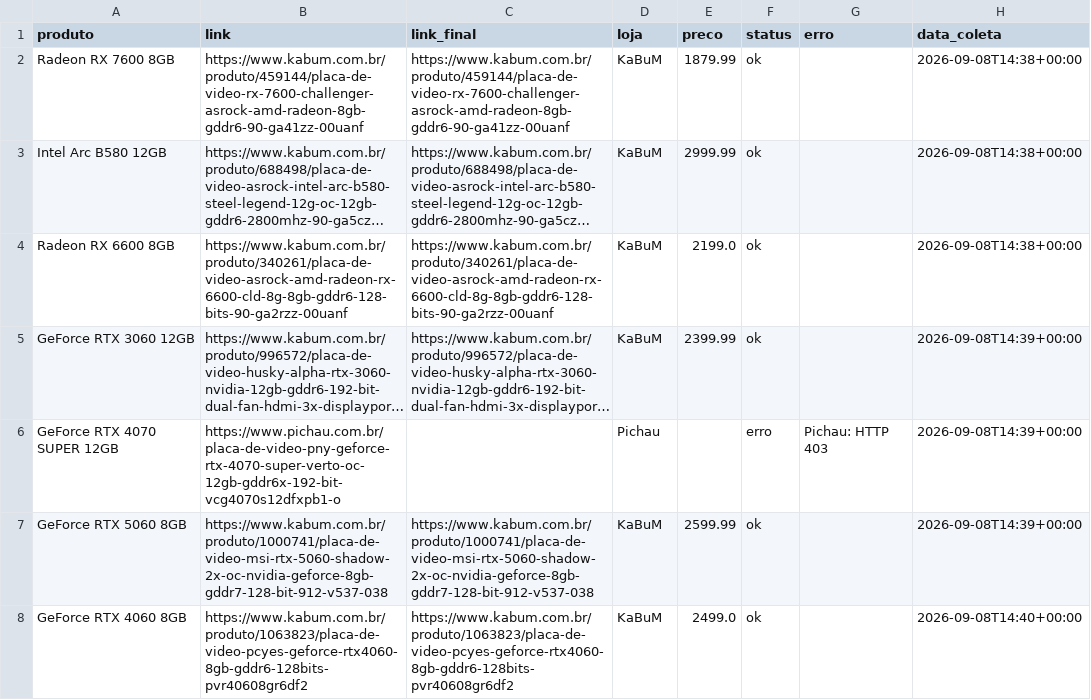
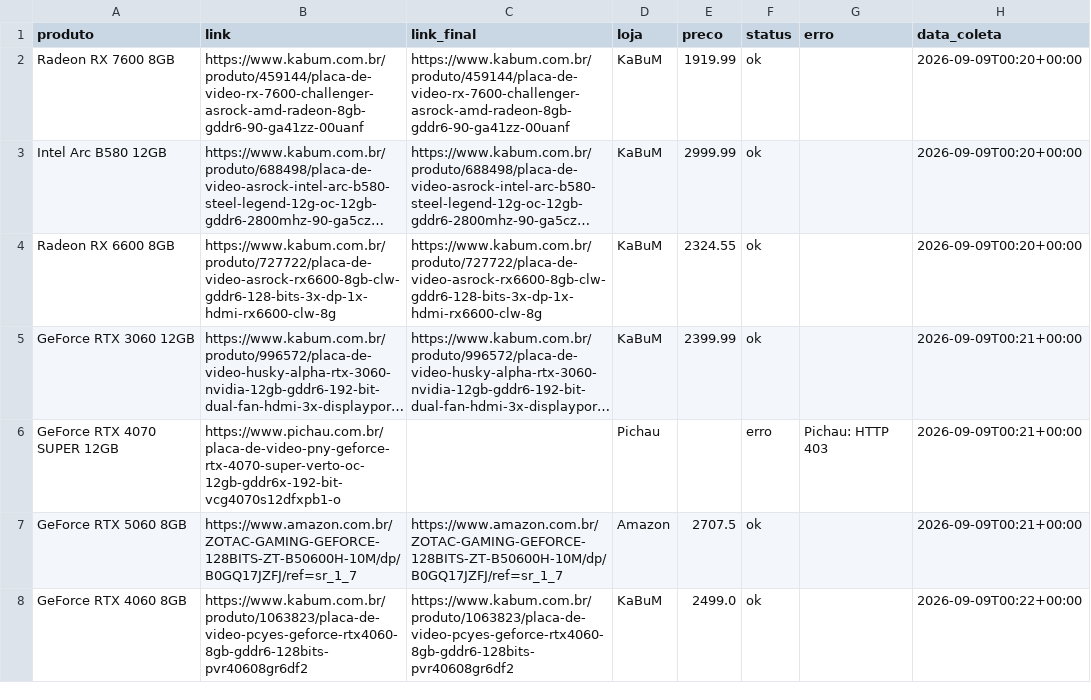
Before and after one commit to fabioconceicao22/radar-gpu-gamer-br, a CSV file: data/precos_coletados.csv, drawn as a sheet; long unchanged cells end in …; the diff names each change by its address in the sheet, - before the commit and + after, or states it on an @@ line.

```diff
--- a/data/precos_coletados.csv
+++ b/data/precos_coletados.csv
-E2 (preco): 1879.99
+E2 (preco): 1919.99
-H2:H4 (data_coleta): 2026-09-08T14:38+00:00
+H2:H4 (data_coleta): 2026-09-09T00:20+00:00
-B4 (link): https://www.kabum.com.br/produto/340261/placa-de-video-asrock-amd-radeon-rx-6600-cld-8g-8gb-gddr6-128-bits-90-ga2rzz-00uanf
+B4 (link): https://www.kabum.com.br/produto/727722/placa-de-video-asrock-rx6600-8gb-clw-gddr6-128-bits-3x-dp-1x-hdmi-rx6600-clw-8g
-C4 (link_final): https://www.kabum.com.br/produto/340261/placa-de-video-asrock-amd-radeon-rx-6600-cld-8g-8gb-gddr6-128-bits-90-ga2rzz-00uanf
+C4 (link_final): https://www.kabum.com.br/produto/727722/placa-de-video-asrock-rx6600-8gb-clw-gddr6-128-bits-3x-dp-1x-hdmi-rx6600-clw-8g
-E4 (preco): 2199.0
+E4 (preco): 2324.55
-H5:H7 (data_coleta): 2026-09-08T14:39+00:00
+H5:H7 (data_coleta): 2026-09-09T00:21+00:00
-B7 (link): https://www.kabum.com.br/produto/1000741/placa-de-video-msi-rtx-5060-shadow-2x-oc-nvidia-geforce-8gb-gddr7-128-bit-912-v537-038
+B7 (link): https://www.amazon.com.br/ZOTAC-GAMING-GEFORCE-128BITS-ZT-B50600H-10M/dp/B0GQ17JZFJ/ref=sr_1_7
-C7 (link_final): https://www.kabum.com.br/produto/1000741/placa-de-video-msi-rtx-5060-shadow-2x-oc-nvidia-geforce-8gb-gddr7-128-bit-912-v537-038
+C7 (link_final): https://www.amazon.com.br/ZOTAC-GAMING-GEFORCE-128BITS-ZT-B50600H-10M/dp/B0GQ17JZFJ/ref=sr_1_7
-D7 (loja): KaBuM
+D7 (loja): Amazon
-E7 (preco): 2599.99
+E7 (preco): 2707.5
-H8 (data_coleta): 2026-09-08T14:40+00:00
+H8 (data_coleta): 2026-09-09T00:22+00:00
```
